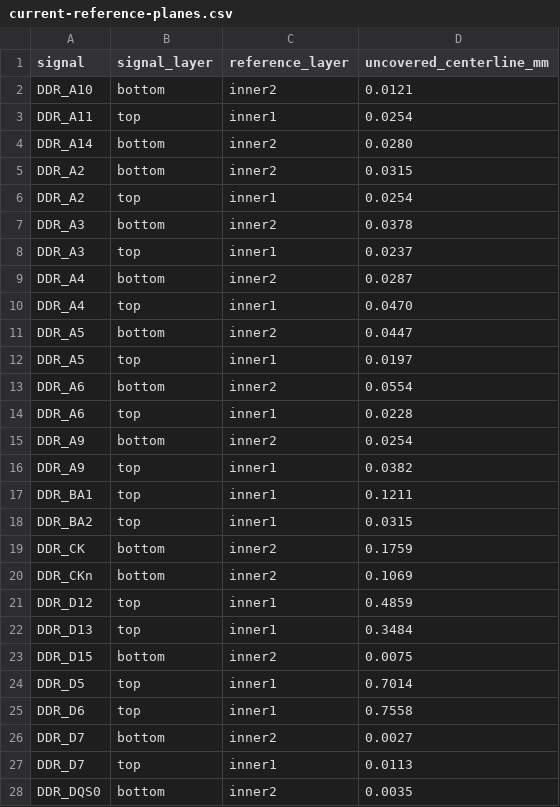
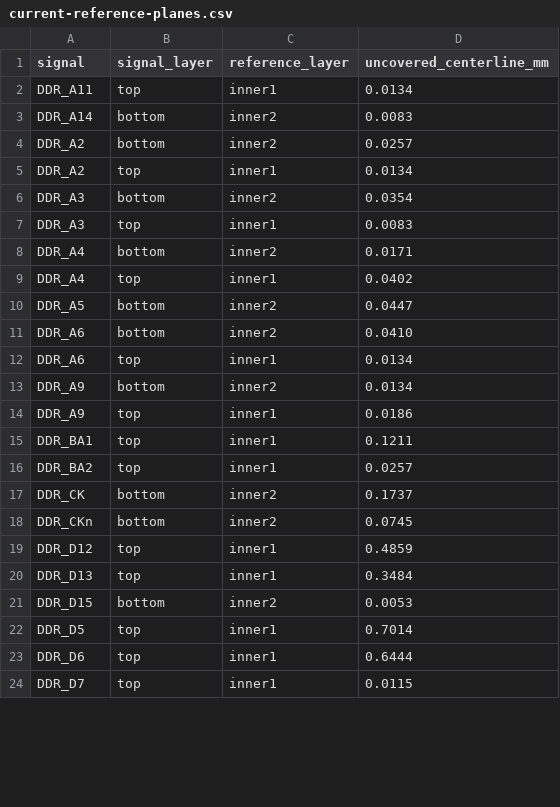
Before and after one commit to Abse2001/pixel-dash, a CSV file: checks/current-reference-planes.csv, drawn as a sheet; only a part is shown; the diff covers the shown part only.

```diff
--- a/checks/current-reference-planes.csv
+++ b/checks/current-reference-planes.csv
@@ -1,28 +1,24 @@
 signal,signal_layer,reference_layer,uncovered_centerline_mm
-DDR_A10,bottom,inner2,0.0121
-DDR_A11,top,inner1,0.0254
-DDR_A14,bottom,inner2,0.0280
-DDR_A2,bottom,inner2,0.0315
-DDR_A2,top,inner1,0.0254
-DDR_A3,bottom,inner2,0.0378
-DDR_A3,top,inner1,0.0237
-DDR_A4,bottom,inner2,0.0287
-DDR_A4,top,inner1,0.0470
+DDR_A11,top,inner1,0.0134
+DDR_A14,bottom,inner2,0.0083
+DDR_A2,bottom,inner2,0.0257
+DDR_A2,top,inner1,0.0134
+DDR_A3,bottom,inner2,0.0354
+DDR_A3,top,inner1,0.0083
+DDR_A4,bottom,inner2,0.0171
+DDR_A4,top,inner1,0.0402
 DDR_A5,bottom,inner2,0.0447
-DDR_A5,top,inner1,0.0197
-DDR_A6,bottom,inner2,0.0554
-DDR_A6,top,inner1,0.0228
-DDR_A9,bottom,inner2,0.0254
-DDR_A9,top,inner1,0.0382
+DDR_A6,bottom,inner2,0.0410
+DDR_A6,top,inner1,0.0134
+DDR_A9,bottom,inner2,0.0134
+DDR_A9,top,inner1,0.0186
 DDR_BA1,top,inner1,0.1211
-DDR_BA2,top,inner1,0.0315
-DDR_CK,bottom,inner2,0.1759
-DDR_CKn,bottom,inner2,0.1069
+DDR_BA2,top,inner1,0.0257
+DDR_CK,bottom,inner2,0.1737
+DDR_CKn,bottom,inner2,0.0745
 DDR_D12,top,inner1,0.4859
 DDR_D13,top,inner1,0.3484
-DDR_D15,bottom,inner2,0.0075
+DDR_D15,bottom,inner2,0.0053
 DDR_D5,top,inner1,0.7014
-DDR_D6,top,inner1,0.7558
-DDR_D7,bottom,inner2,0.0027
-DDR_D7,top,inner1,0.0113
-DDR_DQS0,bottom,inner2,0.0035
+DDR_D6,top,inner1,0.6444
+DDR_D7,top,inner1,0.0115
```
Also changed, not shown: 1 removed row and 5 edited cells elsewhere in this file, checks/current-clearance.csv, 2 other files.
